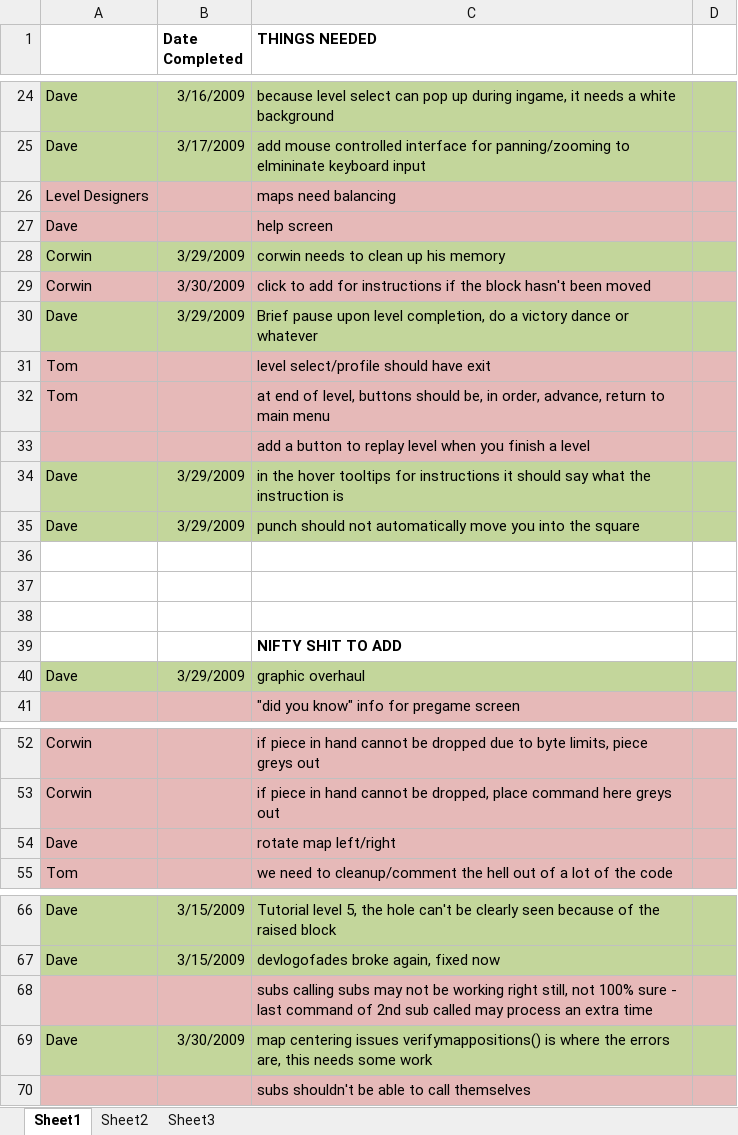
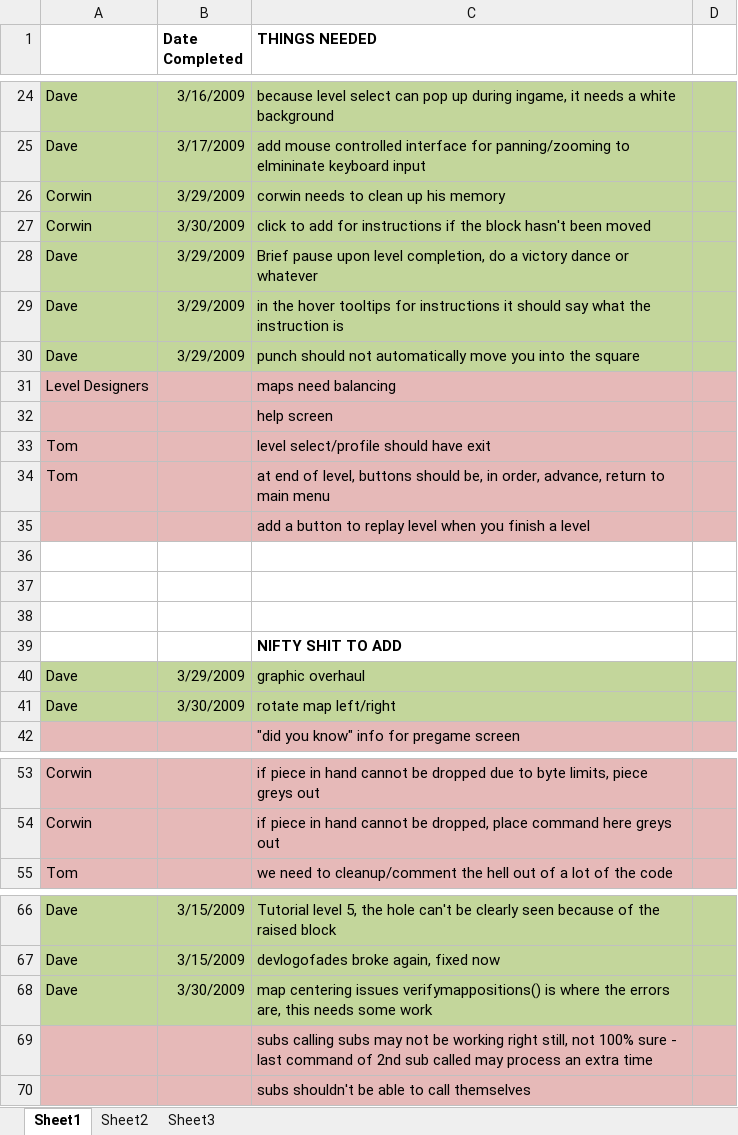
Before and after one commit to CorwinJV/seeautz-projekt1, an Excel workbook: seeautz/Content/Wish List.xlsx, sheet Sheet1, drawn as a sheet; only a part is shown, gaps mark what is left out; values as stored, in another font and other column widths than the file's, no borders; removed rows and columns are numbered as before the commit, all else as after; the diff covers the shown part only; the diff names each change by its address in the sheet, - before the commit and + after, or states it on an @@ line.

```diff
--- a/seeautz/Content/Wish List.xlsx (sheet Sheet1)
+++ b/seeautz/Content/Wish List.xlsx (sheet Sheet1)
-row 27: Dave |  | help screen
-A27:D27 fill: #E6B9B8
+A27:D27 fill: #C3D69B
@@ row 34 moved to row 29: Dave @@
@@ row 35 moved to row 30: Dave @@
@@ row 26 moved to row 31: Level Designers @@
+row 32:  |  | help screen
+row 41: Dave | 3/30/2009 | rotate map left/right
-row 54: Dave |  | rotate map left/right
@@ row 69 moved to row 68: Dave @@
```
Also changed, not shown: 2 moved rows elsewhere in this sheet, 1 other file.
